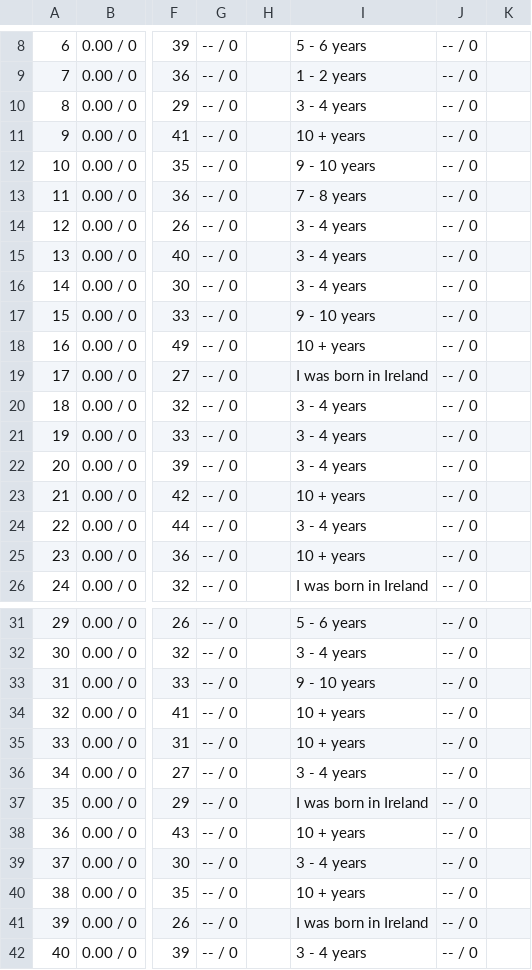
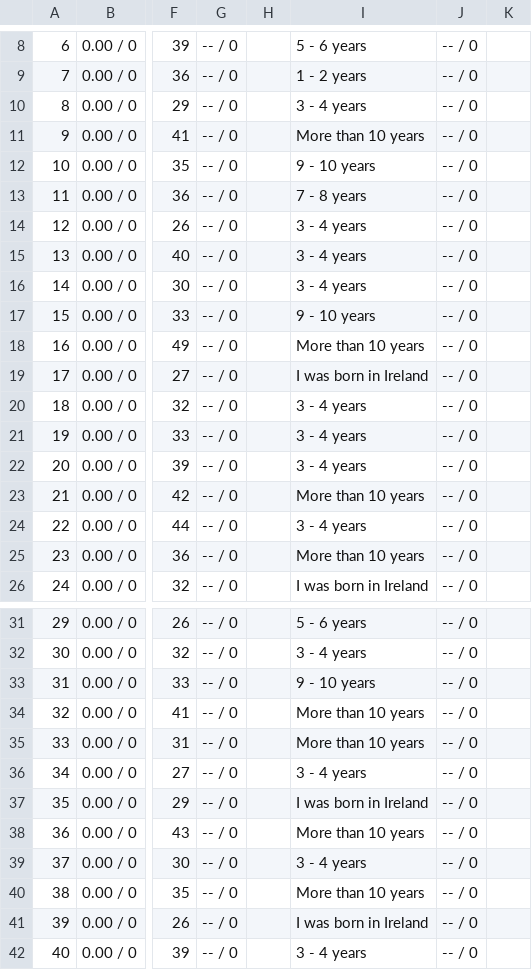
Before and after one commit to sba26106-bit/stat-techniques-ca1, a CSV file: Data_CA1.csv, drawn as a sheet; only a part is shown, gaps mark what is left out; the diff names each change by its address in the sheet, - before the commit and + after, or states it on an @@ line.

Commit message:
Finished cleaning dataset

```diff
--- a/Data_CA1.csv
+++ b/Data_CA1.csv
-I11: 10 + years
+I11: More than 10 years
-I18: 10 + years
+I18: More than 10 years
-I23: 10 + years
+I23: More than 10 years
-I25: 10 + years
+I25: More than 10 years
-I34:I35: 10 + years
+I34:I35: More than 10 years
-I38: 10 + years
+I38: More than 10 years
-I40: 10 + years
+I40: More than 10 years
```
Also changed, not shown: 1 other file.
